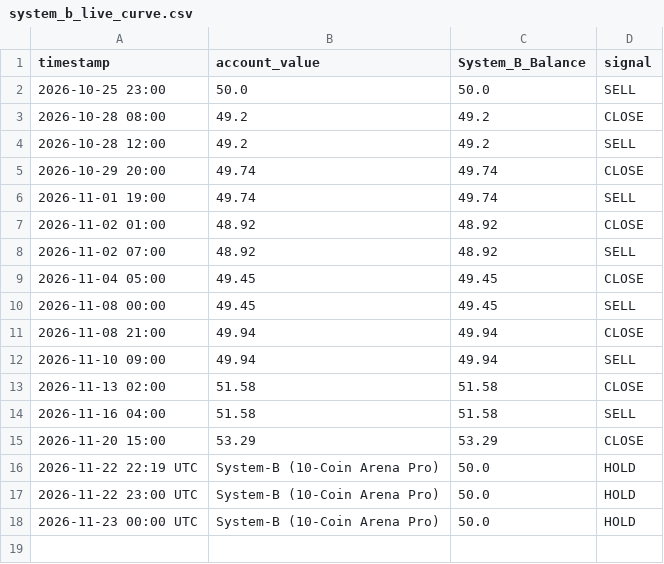
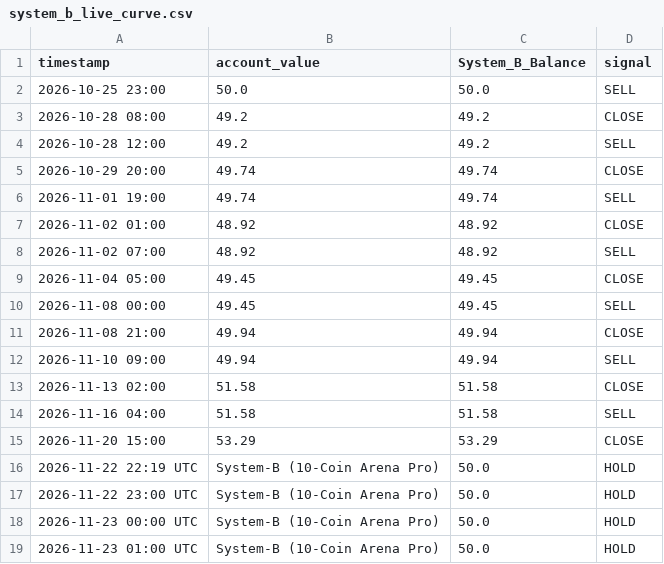
Before and after one commit to dk100377-max/five-layer-guardian-bot, a CSV file: system_b_live_curve.csv, drawn as a sheet; the diff names each change by its address in the sheet, - before the commit and + after, or states it on an @@ line.

```diff
--- a/system_b_live_curve.csv
+++ b/system_b_live_curve.csv
+row 19: 2026-11-23 01:00 UTC | System-B (10-Coin Arena Pro) | 50.0 | HOLD
```
Also changed, not shown: 1 other file.
